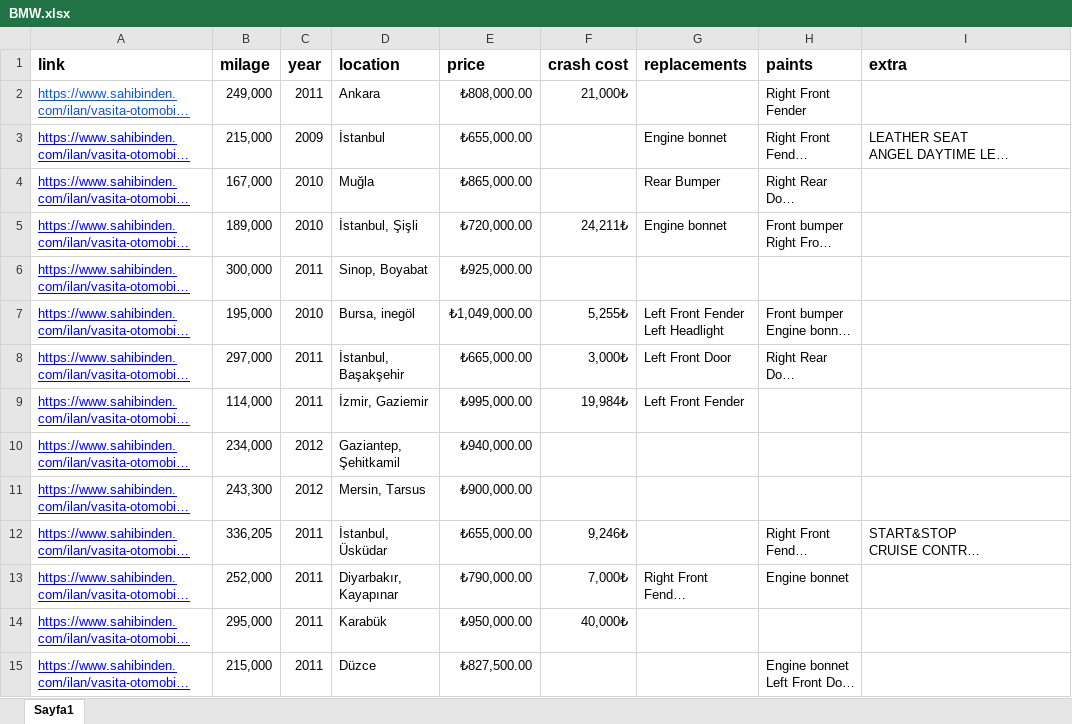
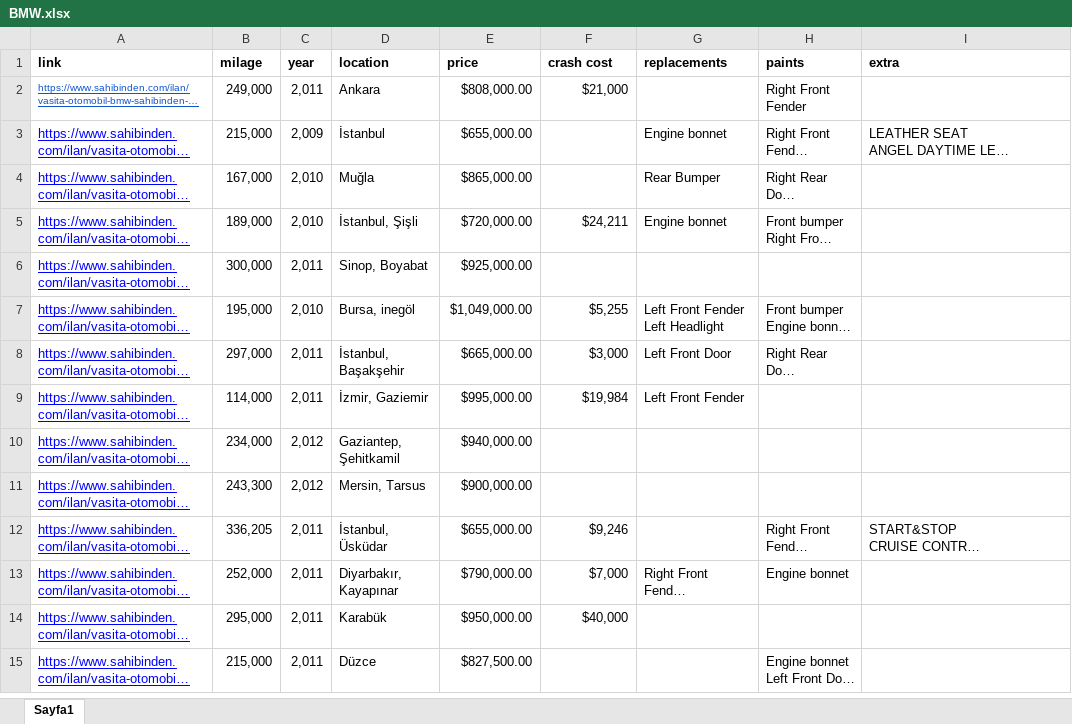
Before and after one commit to fuchstech/Borusan_autohack_bmw320prediction_model, an Excel workbook: Car Price Dataset/data/BMW.xlsx, sheet Sayfa1, drawn as a sheet; only a part is shown; long unchanged cells end in …; values as stored, in another font and other column widths than the file's, no borders; charts and pictures not drawn; the diff covers the shown part only; the diff names each change by its address in the sheet, - before the commit and + after, or states it on an @@ line.

```diff
--- a/Car Price Dataset/data/BMW.xlsx (sheet Sayfa1)
+++ b/Car Price Dataset/data/BMW.xlsx (sheet Sayfa1)
@@ A1:I1 text size: smaller @@
@@ A2 text size: smaller @@
-C2 (year): 2011
+C2 (year): 2,011
-E2 (price): ₺808,000.00
+E2 (price): $808,000.00
-F2 (crash cost): 21,000₺
+F2 (crash cost): $21,000
-C3 (year): 2009
+C3 (year): 2,009
-E3 (price): ₺655,000.00
+E3 (price): $655,000.00
-C4:C5 (year): 2010
+C4:C5 (year): 2,010
-E4 (price): ₺865,000.00
+E4 (price): $865,000.00
-E5 (price): ₺720,000.00
+E5 (price): $720,000.00
-F5 (crash cost): 24,211₺
+F5 (crash cost): $24,211
-C6 (year): 2011
+C6 (year): 2,011
-E6 (price): ₺925,000.00
+E6 (price): $925,000.00
-C7 (year): 2010
+C7 (year): 2,010
-E7 (price): ₺1,049,000.00
+E7 (price): $1,049,000.00
-F7 (crash cost): 5,255₺
+F7 (crash cost): $5,255
-C8:C9 (year): 2011
+C8:C9 (year): 2,011
-E8 (price): ₺665,000.00
+E8 (price): $665,000.00
-F8 (crash cost): 3,000₺
+F8 (crash cost): $3,000
-E9 (price): ₺995,000.00
+E9 (price): $995,000.00
-F9 (crash cost): 19,984₺
+F9 (crash cost): $19,984
-C10:C11 (year): 2012
+C10:C11 (year): 2,012
-E10 (price): ₺940,000.00
+E10 (price): $940,000.00
-E11 (price): ₺900,000.00
+E11 (price): $900,000.00
-C12:C15 (year): 2011
+C12:C15 (year): 2,011
-E12 (price): ₺655,000.00
+E12 (price): $655,000.00
-F12 (crash cost): 9,246₺
+F12 (crash cost): $9,246
-E13 (price): ₺790,000.00
+E13 (price): $790,000.00
-F13 (crash cost): 7,000₺
+F13 (crash cost): $7,000
-E14 (price): ₺950,000.00
+E14 (price): $950,000.00
-F14 (crash cost): 40,000₺
+F14 (crash cost): $40,000
-E15 (price): ₺827,500.00
+E15 (price): $827,500.00
```
Also changed, not shown: 205 edited cells and cell formats elsewhere in this sheet, charts or pictures, 3 other files.
